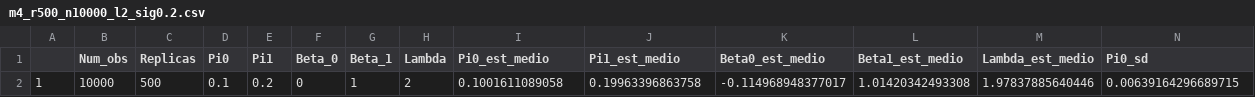
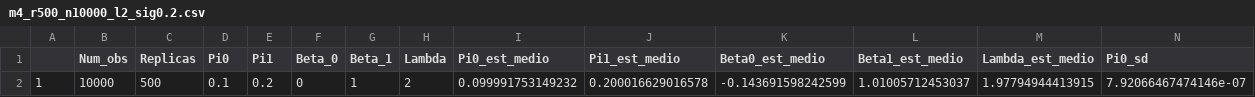
Before and after one commit to Larissa1292/dissertacao-mestrado, a CSV file: m4_r500_n10000_l2_sig0.2.csv, drawn as a sheet; only a part is shown; removed rows and columns are numbered as before the commit, all else as after; rows hold the shown columns only; the diff names each change by its address in the sheet, - before the commit and + after, or states it on an @@ line.

Commit message:
Resultados M4 para nova geração do Ytil

```diff
--- a/m4_r500_n10000_l2_sig0.2.csv
+++ b/m4_r500_n10000_l2_sig0.2.csv
-row 2: 1 | 10000 | 500 | 0.1 | 0.2 | 0 | 1 | 2 | 0.1001611089058 | 0.19963396863758 | -0.114968948377017 | 1.01420342493308 | 1.97837885640446 | 0.00639164296689715
+row 2: 1 | 10000 | 500 | 0.1 | 0.2 | 0 | 1 | 2 | 0.099991753149232 | 0.200016629016578 | -0.143691598242599 | 1.01005712453037 | 1.97794944413915 | 7.92066467474146e-07
```
